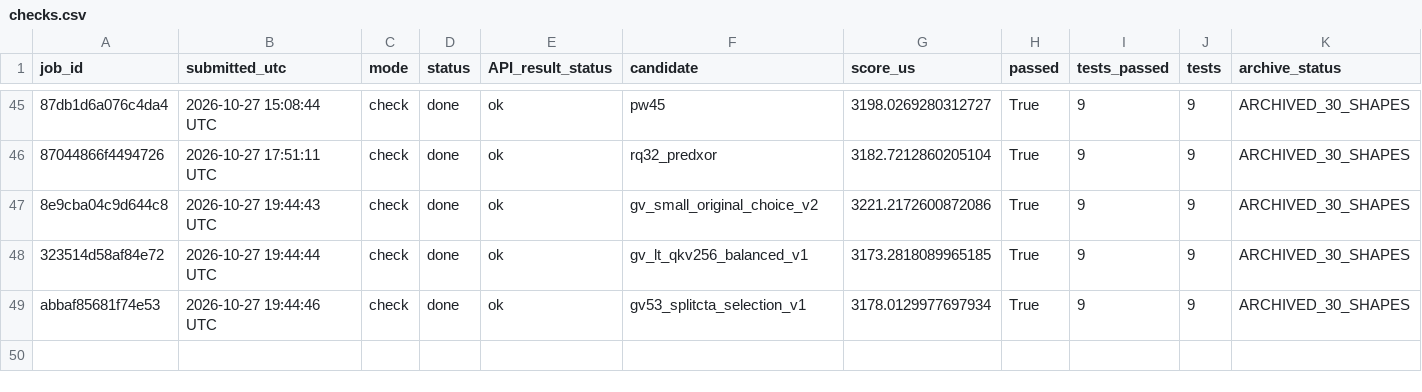
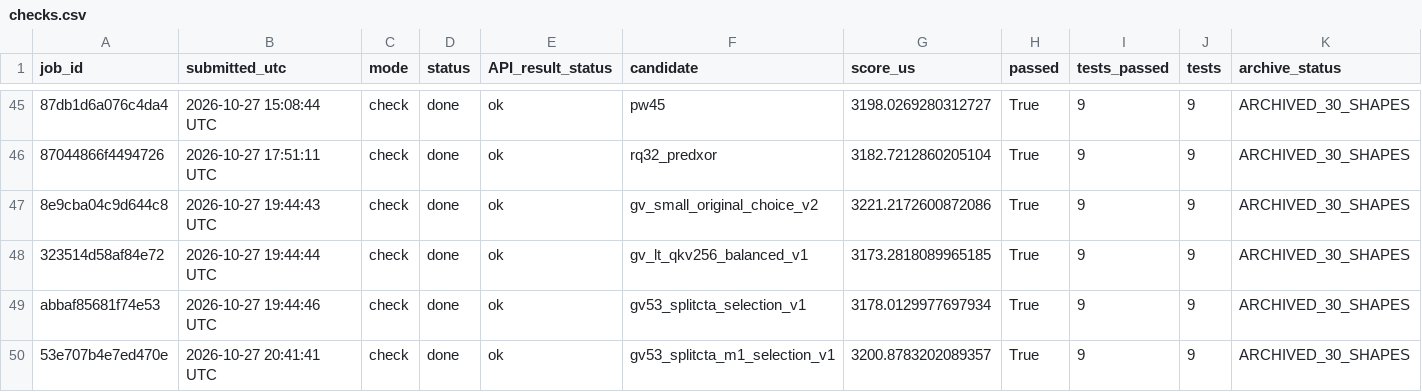
Before and after one commit to chenwainuo/okc, a CSV file: proj_rsi/tables/checks.csv, drawn as a sheet; only a part is shown, gaps mark what is left out; rows hold the shown columns only; the diff names each change by its address in the sheet, - before the commit and + after, or states it on an @@ line.

```diff
--- a/proj_rsi/tables/checks.csv
+++ b/proj_rsi/tables/checks.csv
+row 50: 53e707b4e7ed470e | 2026-10-27 20:41:41 UTC | check | done | ok | gv53_splitcta_m1_selection_v1 | 3200.8783202089357 | True | 9 | 9 | ARCHIVED_30_SHAPES
```
Also changed, not shown: proj_rsi/tables/all_official_jobs.csv, proj_rsi/tables/candidates.csv, 35 other files.
